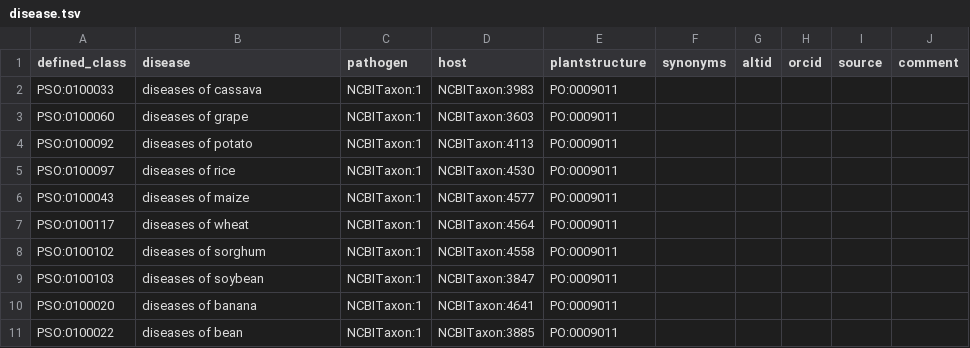
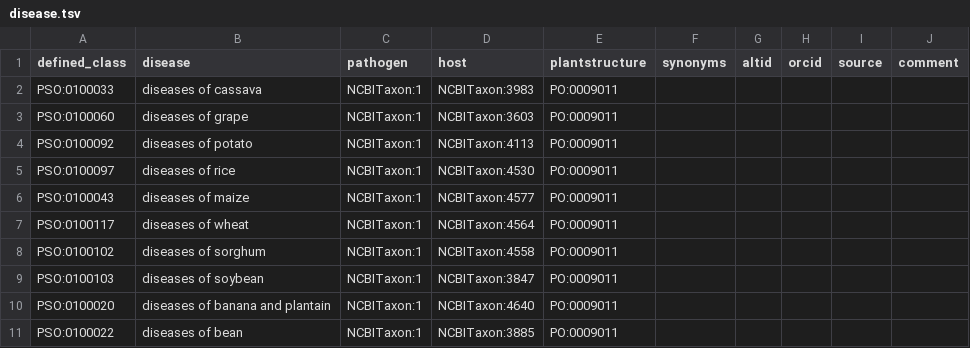
Before and after one commit to Planteome/plant-stress-ontology, a TSV file: src/patterns/data/default/disease.tsv, drawn as a sheet.

```diff
--- a/src/patterns/data/default/disease.tsv
+++ b/src/patterns/data/default/disease.tsv
@@ -9,3 +9,3 @@ PSO:0100102	diseases of sorghum	NCBITaxon:1	NCBITaxon:4558	PO:0009011
 PSO:0100103	diseases of soybean	NCBITaxon:1	NCBITaxon:3847	PO:0009011	
-PSO:0100020	diseases of banana	NCBITaxon:1	NCBITaxon:4641	PO:0009011		
+PSO:0100020	diseases of banana and plantain	NCBITaxon:1	NCBITaxon:4640	PO:0009011		
 PSO:0100022	diseases of bean	NCBITaxon:1	NCBITaxon:3885	PO:0009011		
```
Also changed, not shown: src/patterns/data/default/banana_disease.tsv.
